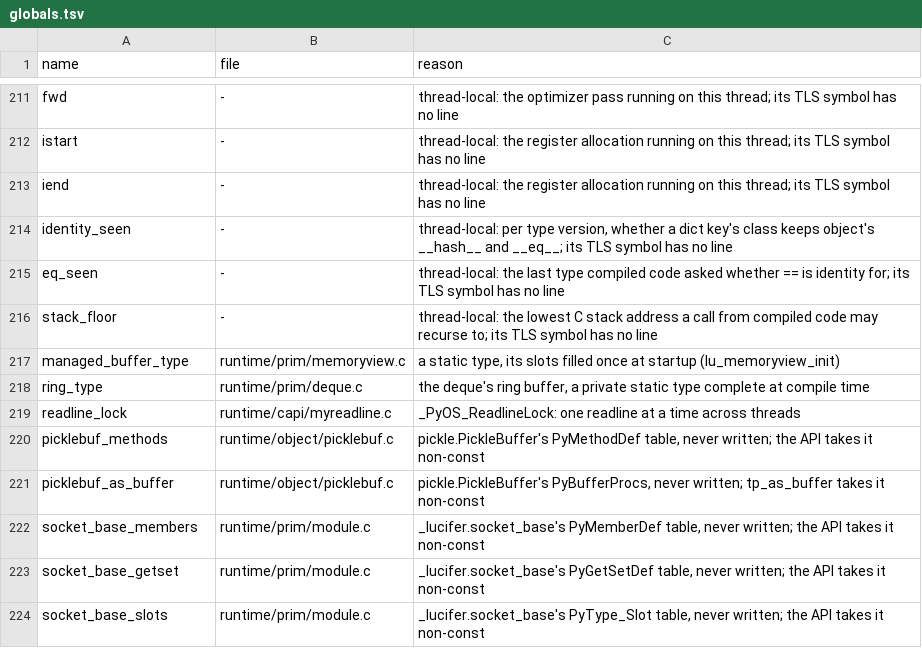
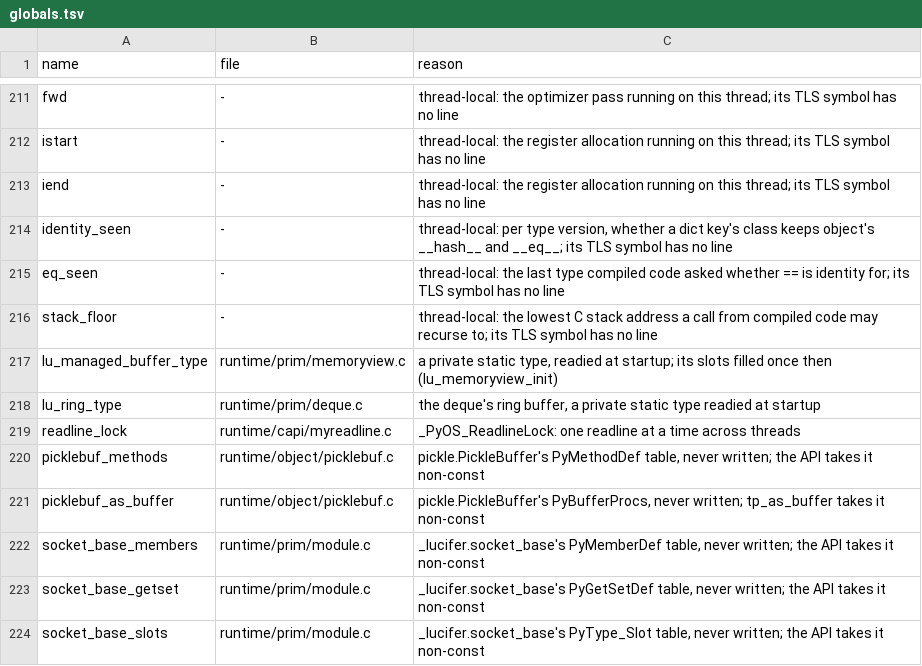
Before and after one commit to wedow/lucifer, a TSV file: tools/abi/globals.tsv, drawn as a sheet; only a part is shown, gaps mark what is left out.

Commit message:
fix: ready the deque ring and managed buffer types
Both are static GC types missing from lu_static_types, so they never got
an MRO or a dict. gc.get_objects() hands out their instances, and any
attribute lookup on one (isinstance, getattr) dereferenced a NULL type
dict and crashed, with or without the JIT.

```diff
--- a/tools/abi/globals.tsv
+++ b/tools/abi/globals.tsv
@@ -216,4 +216,4 @@ eq_seen	-	thread-local: the last type compiled code asked whether == is identity
 stack_floor	-	thread-local: the lowest C stack address a call from compiled code may recurse to; its TLS symbol has no line
-managed_buffer_type	runtime/prim/memoryview.c	a static type, its slots filled once at startup (lu_memoryview_init)
-ring_type	runtime/prim/deque.c	the deque's ring buffer, a private static type complete at compile time
+lu_managed_buffer_type	runtime/prim/memoryview.c	a private static type, readied at startup; its slots filled once then (lu_memoryview_init)
+lu_ring_type	runtime/prim/deque.c	the deque's ring buffer, a private static type readied at startup
 readline_lock	runtime/capi/myreadline.c	_PyOS_ReadlineLock: one readline at a time across threads
```
Also changed, not shown: 4 other files.
